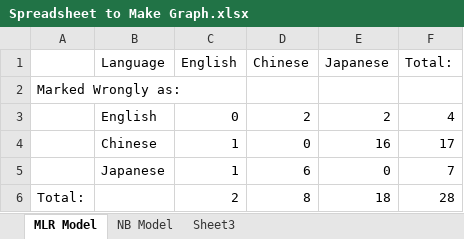
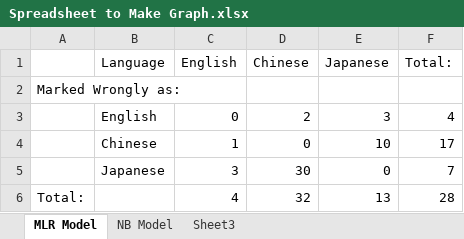
Before and after one commit to loretoparisi/nlpfinal, an Excel workbook: final report/Spreadsheet to Make Graph.xlsx, sheet MLR Model, drawn as a sheet; values as stored, in another font and other column widths than the file's, no borders; charts and pictures not drawn; the diff names each change by its address in the sheet, - before the commit and + after, or states it on an @@ line.

```diff
--- a/final report/Spreadsheet to Make Graph.xlsx (sheet MLR Model)
+++ b/final report/Spreadsheet to Make Graph.xlsx (sheet MLR Model)
-E3 (Japanese): 2
+E3 (Japanese): 3
-E4 (Japanese): 16
+E4 (Japanese): 10
-C5 (English): 1
+C5 (English): 3
-D5 (Chinese): 6
+D5 (Chinese): 30
-C6 (English): 2
+C6 (English): 4
-D6 (Chinese): 8
+D6 (Chinese): 32
-E6 (Japanese): 18
+E6 (Japanese): 13
```
Also changed, not shown: sheet NB Model, charts or pictures, 5 other files.
